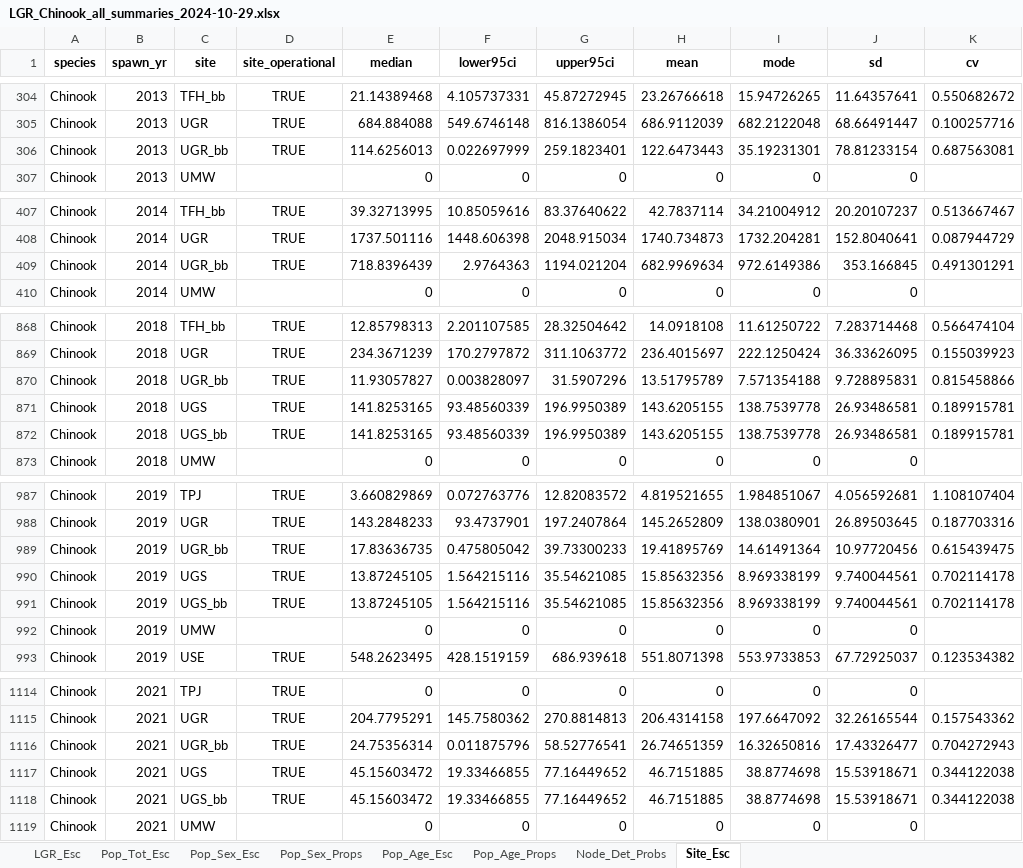
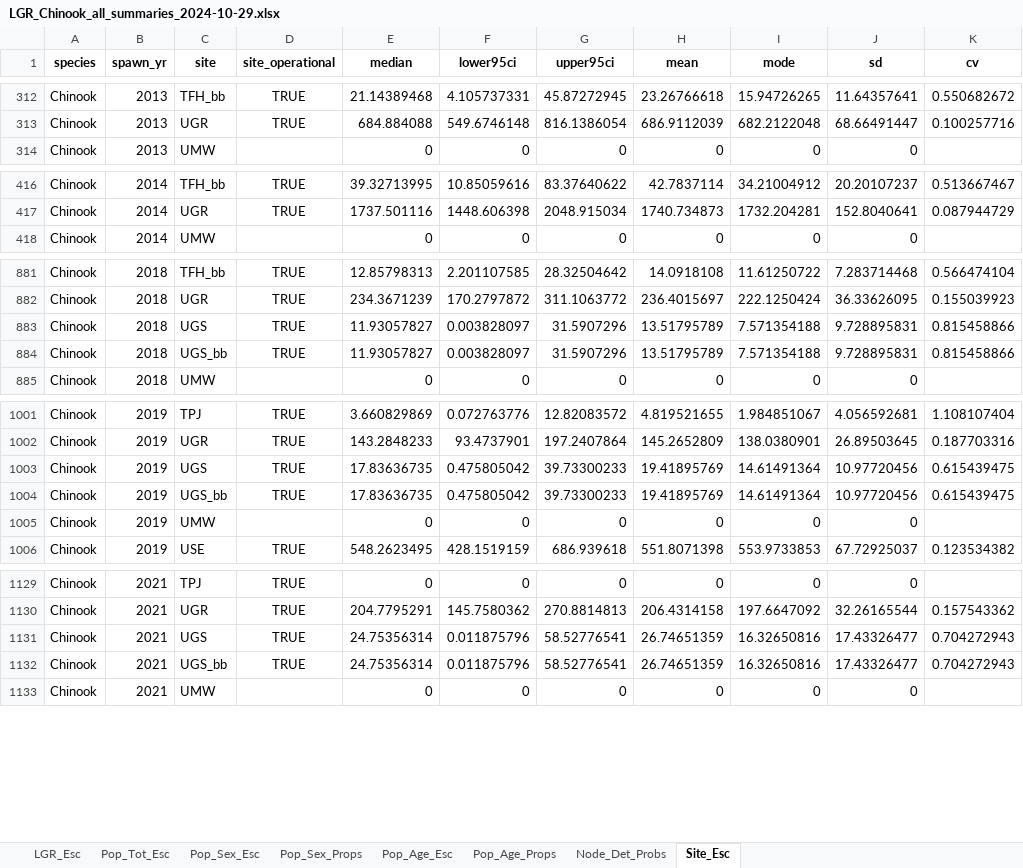
Before and after one commit to NPTfisheries/SnakeRiverFishStatus, an Excel workbook: output/syntheses/LGR_Chinook_all_summaries_2024-10-29.xlsx, sheet Site_Esc, drawn as a sheet; only a part is shown, gaps mark what is left out; values as stored, in another font and other column widths than the file's, no borders; removed rows and columns are numbered as before the commit, all else as after; the diff covers the shown part only; the diff names each change by its address in the sheet, - before the commit and + after, or states it on an @@ line.

Commit message:
re-wrote chnk syntheses

```diff
--- a/output/syntheses/LGR_Chinook_all_summaries_2024-10-29.xlsx (sheet Site_Esc)
+++ b/output/syntheses/LGR_Chinook_all_summaries_2024-10-29.xlsx (sheet Site_Esc)
-row 306: Chinook | 2013 | UGR_bb | TRUE | 114.6256013 | 0.022697999 | 259.1823401 | 122.6473443 | 35.19231301 | 78.81233154 | 0.687563081
-row 409: Chinook | 2014 | UGR_bb | TRUE | 718.8396439 | 2.9764363 | 1194.021204 | 682.9969634 | 972.6149386 | 353.166845 | 0.491301291
-C883 (site): UGR_bb
+C883 (site): UGS
-row 871: Chinook | 2018 | UGS | TRUE | 141.8253165 | 93.48560339 | 196.9950389 | 143.6205155 | 138.7539778 | 26.93486581 | 0.189915781
-E884 (median): 141.8253165
+E884 (median): 11.93057827
-F884 (lower95ci): 93.48560339
+F884 (lower95ci): 0.003828097
-G884 (upper95ci): 196.9950389
+G884 (upper95ci): 31.5907296
-H884 (mean): 143.6205155
+H884 (mean): 13.51795789
-I884 (mode): 138.7539778
+I884 (mode): 7.571354188
-J884 (sd): 26.93486581
+J884 (sd): 9.728895831
-K884 (cv): 0.189915781
+K884 (cv): 0.815458866
-C1003 (site): UGR_bb
+C1003 (site): UGS
-row 990: Chinook | 2019 | UGS | TRUE | 13.87245105 | 1.564215116 | 35.54621085 | 15.85632356 | 8.969338199 | 9.740044561 | 0.702114178
-E1004 (median): 13.87245105
+E1004 (median): 17.83636735
-F1004 (lower95ci): 1.564215116
+F1004 (lower95ci): 0.475805042
-G1004 (upper95ci): 35.54621085
+G1004 (upper95ci): 39.73300233
-H1004 (mean): 15.85632356
+H1004 (mean): 19.41895769
-I1004 (mode): 8.969338199
+I1004 (mode): 14.61491364
-J1004 (sd): 9.740044561
+J1004 (sd): 10.97720456
-K1004 (cv): 0.702114178
+K1004 (cv): 0.615439475
-C1131 (site): UGR_bb
+C1131 (site): UGS
-row 1117: Chinook | 2021 | UGS | TRUE | 45.15603472 | 19.33466855 | 77.16449652 | 46.7151885 | 38.8774698 | 15.53918671 | 0.344122038
-E1132 (median): 45.15603472
+E1132 (median): 24.75356314
-F1132 (lower95ci): 19.33466855
+F1132 (lower95ci): 0.011875796
-G1132 (upper95ci): 77.16449652
+G1132 (upper95ci): 58.52776541
-H1132 (mean): 46.7151885
+H1132 (mean): 26.74651359
-I1132 (mode): 38.8774698
+I1132 (mode): 16.32650816
-J1132 (sd): 15.53918671
+J1132 (sd): 17.43326477
-K1132 (cv): 0.344122038
+K1132 (cv): 0.704272943
```
Also changed, not shown: 26 added rows, 5 removed rows and 72 edited cells elsewhere in this sheet, sheet Pop_Age_Esc, sheet Pop_Sex_Esc, sheet Pop_Tot_Esc.
